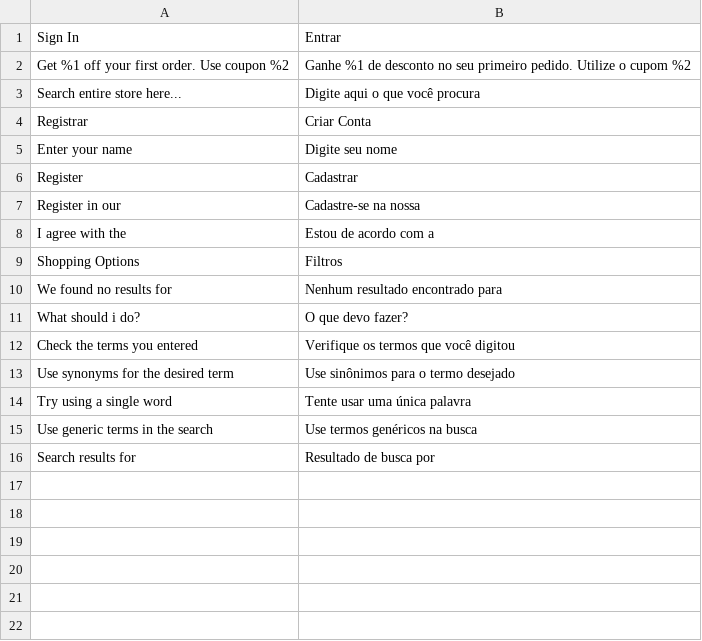
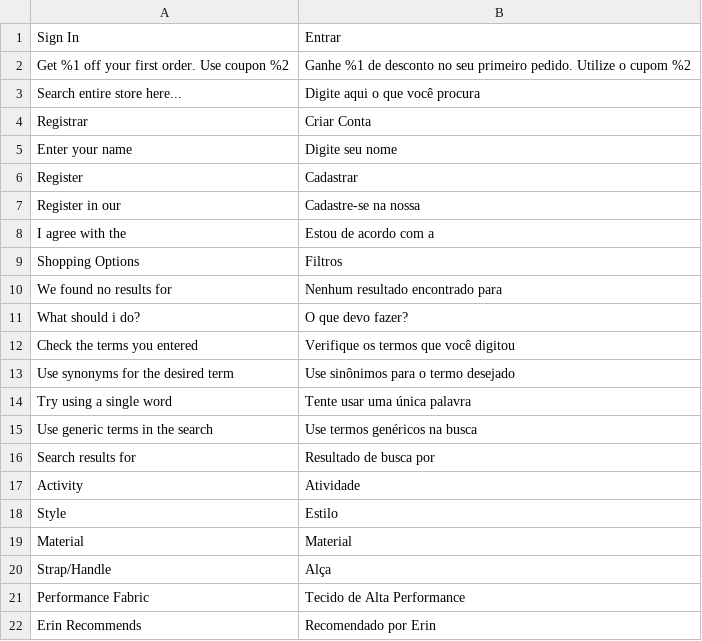
Before and after one commit to iago-fragnan/ic15, a CSV file: src/app/design/frontend/Avanti/innovation/i18n/pt_BR.csv, drawn as a sheet.

```diff
--- a/src/app/design/frontend/Avanti/innovation/i18n/pt_BR.csv
+++ b/src/app/design/frontend/Avanti/innovation/i18n/pt_BR.csv
@@ -16 +16,7 @@
 "Search results for", "Resultado de busca por"
+"Activity","Atividade"
+"Style","Estilo"
+"Material","Material"
+"Strap/Handle","Alça"
+"Performance Fabric","Tecido de Alta Performance"
+"Erin Recommends","Recomendado por Erin"
```
Also changed, not shown: 9 other files.
